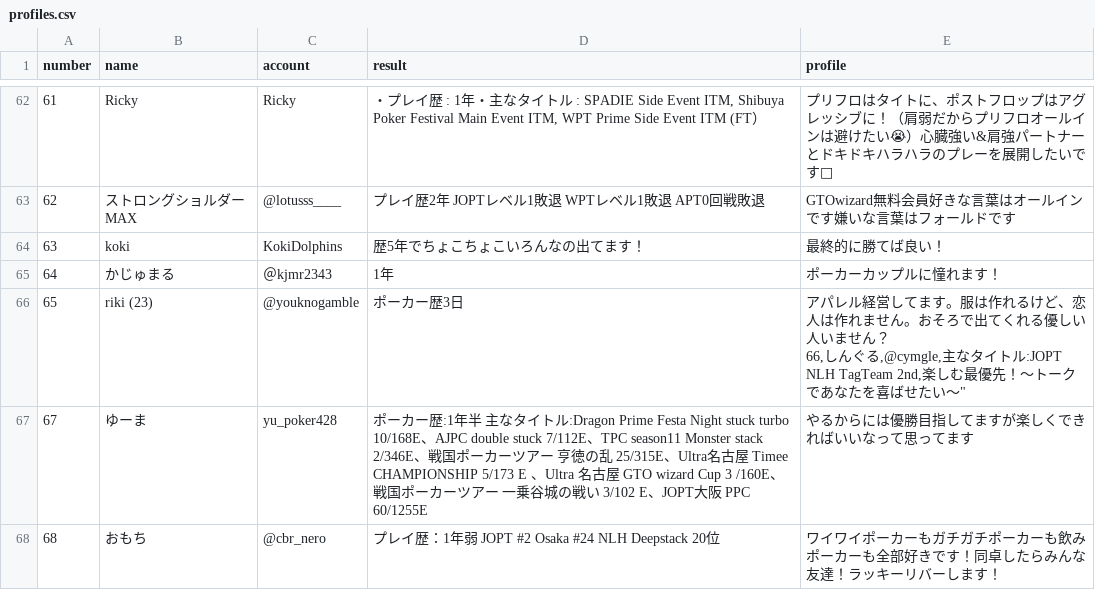
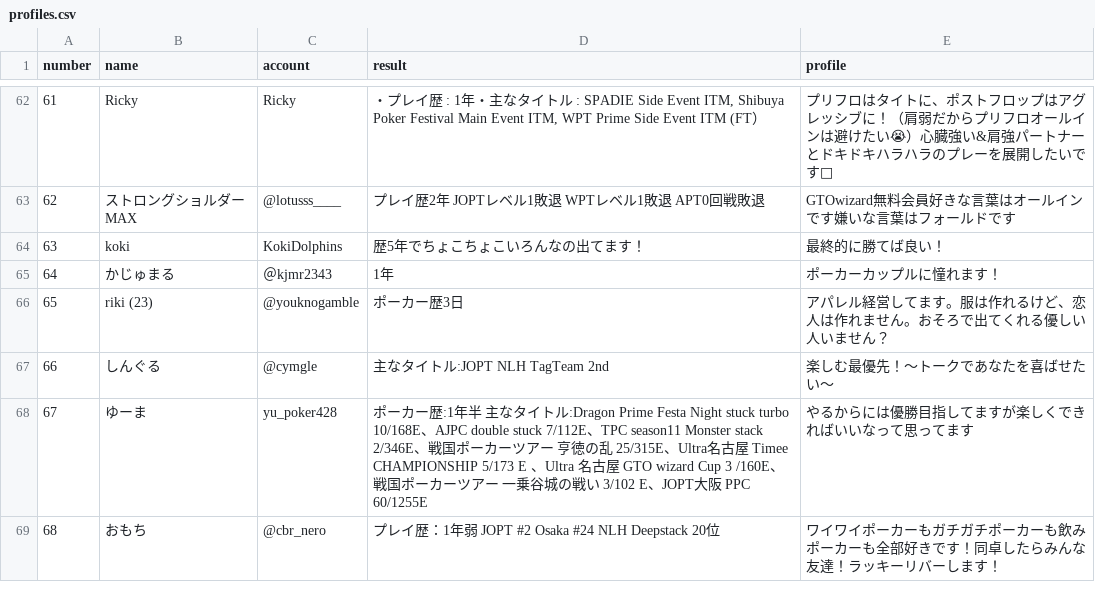
Before and after one commit to anpanmank3/spadietinder, a CSV file: public/profiles.csv, drawn as a sheet; only a part is shown, gaps mark what is left out.

Commit message:
Update profiles.csv

```diff
--- a/public/profiles.csv
+++ b/public/profiles.csv
@@ -65,4 +65,4 @@ number,name,account,result,profile
 64,かじゅまる,＠kjmr2343,1年,ポーカーカップルに憧れます！
-65,riki (23),@youknogamble,ポーカー歴3日,"アパレル経営してます。服は作れるけど、恋人は作れません。おそろで出てくれる優しい人いません？
-66,しんぐる,@cymgle,主なタイトル:JOPT NLH TagTeam 2nd,"楽しむ最優先！〜トークであなたを喜ばせたい〜"
+65,riki (23),@youknogamble,ポーカー歴3日,"アパレル経営してます。服は作れるけど、恋人は作れません。おそろで出てくれる優しい人いません？"
+66,しんぐる,@cymgle,主なタイトル:JOPT NLH TagTeam 2nd,"楽しむ最優先！〜トークであなたを喜ばせたい〜"
 67,ゆーま,yu_poker428,ポーカー歴:1年半　主なタイトル:Dragon Prime Festa Night stuck turbo 10/168E、AJPC double stuck 7/112E、TPC season11 Monster stack 2/346E、戦国ポーカーツアー　亨徳の乱　25/315E、Ultra名古屋　Timee CHAMPIONSHIP　5/173 E 、Ultra 名古屋　GTO wizard Cup 3 /160E、戦国ポーカーツアー　一乗谷城の戦い　3/102 E、JOPT大阪 PPC 60/1255E,やるからには優勝目指してますが楽しくできればいいなって思ってます
```
